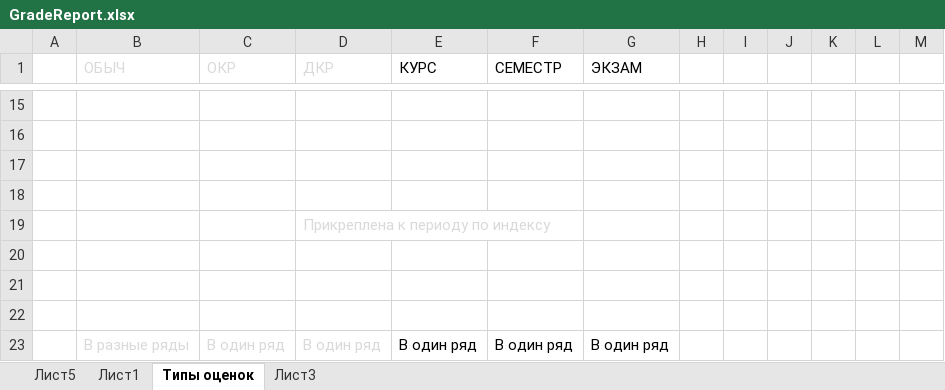
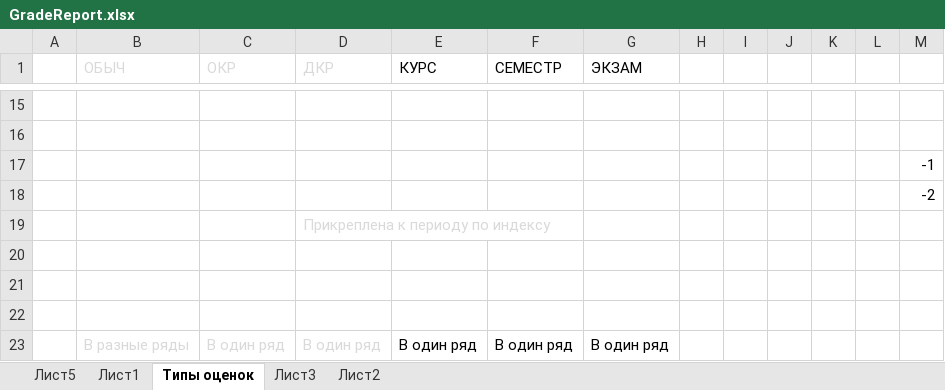
Before and after one commit to mkornevich/GradeReport, an Excel workbook: docs/GradeReport.xlsx, sheet Типы оценок, drawn as a sheet; only a part is shown, gaps mark what is left out; values as stored, in another font and other column widths than the file's, no borders; the diff names each change by its address in the sheet, - before the commit and + after, or states it on an @@ line.

```diff
--- a/docs/GradeReport.xlsx (sheet Типы оценок)
+++ b/docs/GradeReport.xlsx (sheet Типы оценок)
+sheet tab: Лист2
-M17: (empty)
+M17: -1
-M18: (empty)
+M18: -2
```
Also changed, not shown: 4 other files.
